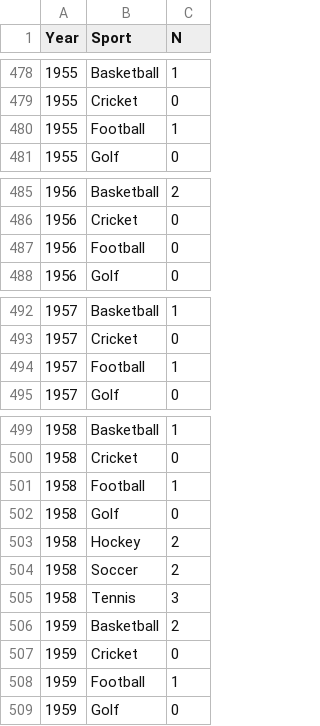
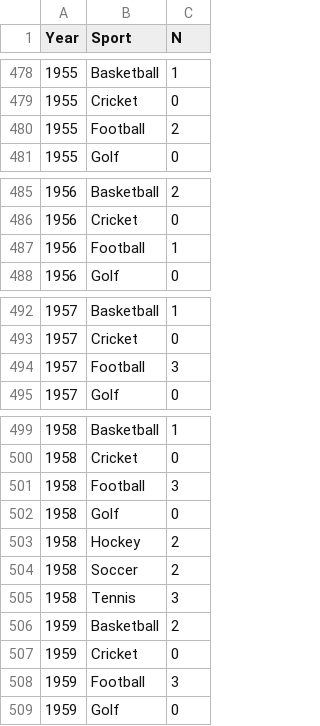
Before and after one commit to murray3625/Sports-GOAT-Project, a CSV file: data.csv, drawn as a sheet; only a part is shown, gaps mark what is left out; the diff covers the shown part only.

Commit message:
Added another football list

```diff
--- a/data.csv
+++ b/data.csv
@@ -479,3 +479,3 @@
 1955,"Cricket",0
-1955,"Football",1
+1955,"Football",2
 1955,"Golf",0
@@ -486,3 +486,3 @@
 1956,"Cricket",0
-1956,"Football",0
+1956,"Football",1
 1956,"Golf",0
@@ -493,3 +493,3 @@
 1957,"Cricket",0
-1957,"Football",1
+1957,"Football",3
 1957,"Golf",0
@@ -500,3 +500,3 @@
 1958,"Cricket",0
-1958,"Football",1
+1958,"Football",3
 1958,"Golf",0
@@ -507,3 +507,3 @@
 1959,"Cricket",0
-1959,"Football",1
+1959,"Football",3
 1959,"Golf",0
```
Also changed, not shown: 39 edited cells elsewhere in this file, 3 other files.
